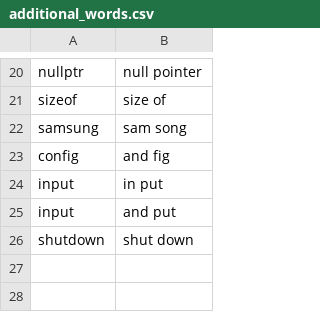
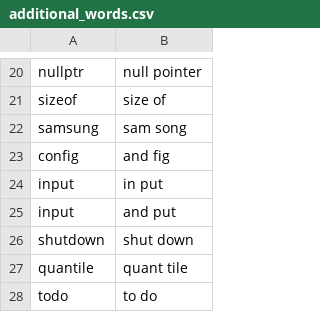
Before and after one commit to weyrick/knausj_talon, a CSV file: settings/additional_words.csv, drawn as a sheet; only a part is shown, gaps mark what is left out.

```diff
--- a/settings/additional_words.csv
+++ b/settings/additional_words.csv
@@ -26 +26,3 @@ input,and put
 shutdown,shut down
+quantile,quant tile
+todo,to do
```
Also changed, not shown: settings/words_to_replace.csv, 2 other files.
